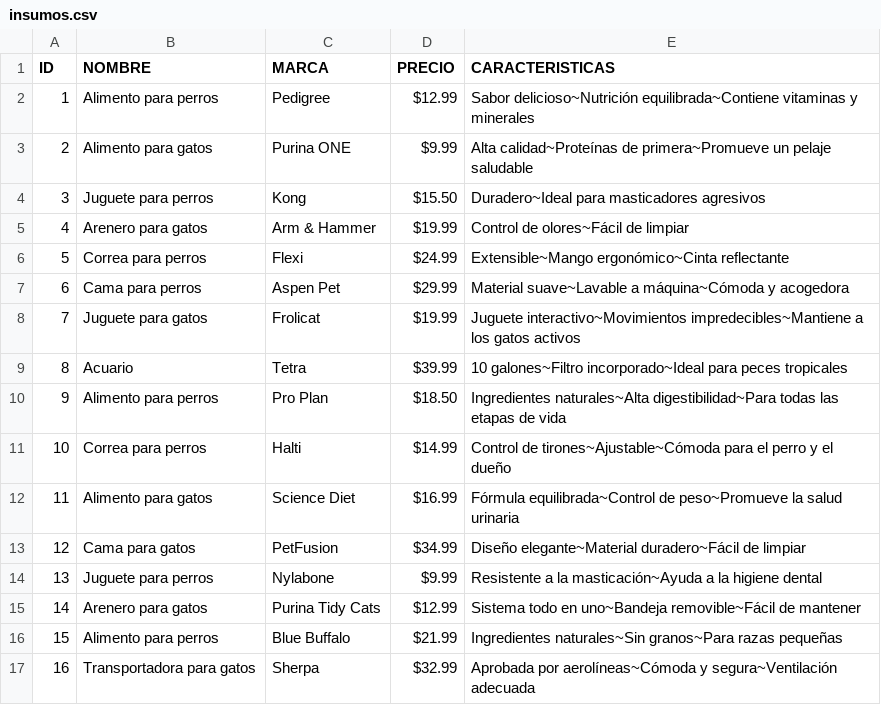
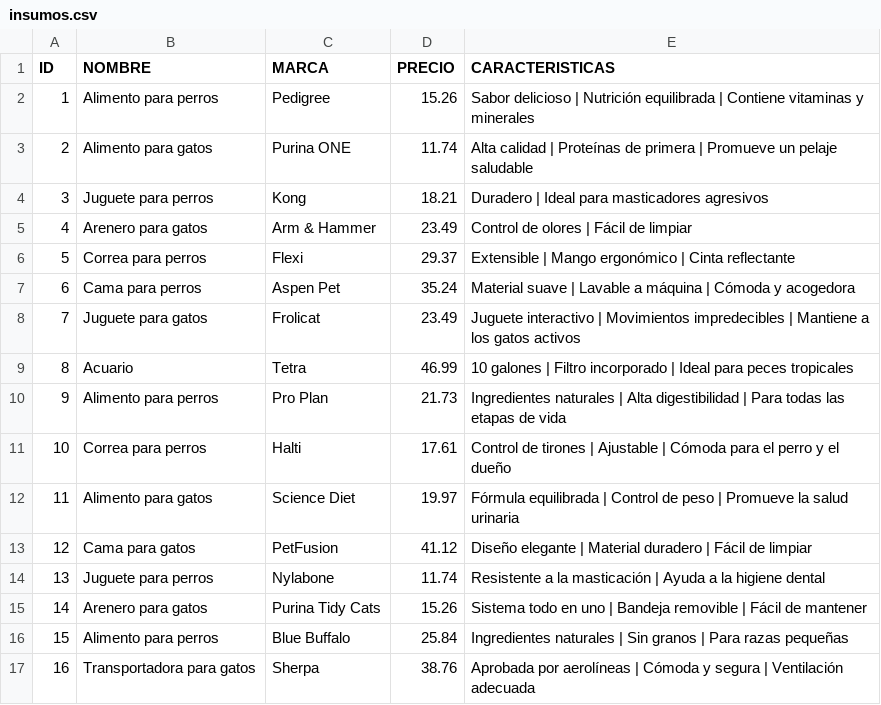
Before and after one commit to Matias658/Altamira-Matias-1A-Laboratorio-Parcial-1, a CSV file: insumos.csv, drawn as a sheet; only a part is shown; the diff covers the shown part only.

```diff
--- a/insumos.csv
+++ b/insumos.csv
@@ -1,17 +1,17 @@
 ID,NOMBRE,MARCA,PRECIO,CARACTERISTICAS
-1,Alimento para perros,Pedigree,$12.99,Sabor delicioso~Nutrición equilibrada~Contiene vitaminas y minerales
-2,Alimento para gatos,Purina ONE,$9.99,Alta calidad~Proteínas de primera~Promueve un pelaje saludable
-3,Juguete para perros,Kong,$15.50,Duradero~Ideal para masticadores agresivos
-4,Arenero para gatos,Arm & Hammer,$19.99,Control de olores~Fácil de limpiar
-5,Correa para perros,Flexi,$24.99,Extensible~Mango ergonómico~Cinta reflectante
-6,Cama para perros,Aspen Pet,$29.99,Material suave~Lavable a máquina~Cómoda y acogedora
-7,Juguete para gatos,Frolicat,$19.99,Juguete interactivo~Movimientos impredecibles~Mantiene a los gatos activos
-8,Acuario,Tetra,$39.99,10 galones~Filtro incorporado~Ideal para peces tropicales
-9,Alimento para perros,Pro Plan,$18.50,Ingredientes naturales~Alta digestibilidad~Para todas las etapas de vida
-10,Correa para perros,Halti,$14.99,Control de tirones~Ajustable~Cómoda para el perro y el dueño
-11,Alimento para gatos,Science Diet,$16.99,Fórmula equilibrada~Control de peso~Promueve la salud urinaria
-12,Cama para gatos,PetFusion,$34.99,Diseño elegante~Material duradero~Fácil de limpiar
-13,Juguete para perros,Nylabone,$9.99,Resistente a la masticación~Ayuda a la higiene dental
-14,Arenero para gatos,Purina Tidy Cats,$12.99,Sistema todo en uno~Bandeja removible~Fácil de mantener
-15,Alimento para perros,Blue Buffalo,$21.99,Ingredientes naturales~Sin granos~Para razas pequeñas
-16,Transportadora para gatos,Sherpa,$32.99,Aprobada por aerolíneas~Cómoda y segura~Ventilación adecuada
+1,Alimento para perros,Pedigree,15.26,Sabor delicioso | Nutrición equilibrada | Contiene vitaminas y minerales
+2,Alimento para gatos,Purina ONE,11.74,Alta calidad | Proteínas de primera | Promueve un pelaje saludable
+3,Juguete para perros,Kong,18.21,Duradero | Ideal para masticadores agresivos
+4,Arenero para gatos,Arm & Hammer,23.49,Control de olores | Fácil de limpiar
+5,Correa para perros,Flexi,29.37,Extensible | Mango ergonómico | Cinta reflectante
+6,Cama para perros,Aspen Pet,35.24,Material suave | Lavable a máquina | Cómoda y acogedora
+7,Juguete para gatos,Frolicat,23.49,Juguete interactivo | Movimientos impredecibles | Mantiene a los gatos activos
+8,Acuario,Tetra,46.99,10 galones | Filtro incorporado | Ideal para peces tropicales
+9,Alimento para perros,Pro Plan,21.73,Ingredientes naturales | Alta digestibilidad | Para todas las etapas de vida
+10,Correa para perros,Halti,17.61,Control de tirones | Ajustable | Cómoda para el perro y el dueño
+11,Alimento para gatos,Science Diet,19.97,Fórmula equilibrada | Control de peso | Promueve la salud urinaria
+12,Cama para gatos,PetFusion,41.12,Diseño elegante | Material duradero | Fácil de limpiar
+13,Juguete para perros,Nylabone,11.74,Resistente a la masticación | Ayuda a la higiene dental
+14,Arenero para gatos,Purina Tidy Cats,15.26,Sistema todo en uno | Bandeja removible | Fácil de mantener
+15,Alimento para perros,Blue Buffalo,25.84,Ingredientes naturales | Sin granos | Para razas pequeñas
+16,Transportadora para gatos,Sherpa,38.76,Aprobada por aerolíneas | Cómoda y segura | Ventilación adecuada
```
Also changed, not shown: 68 edited cells elsewhere in this file, 1 other file.
